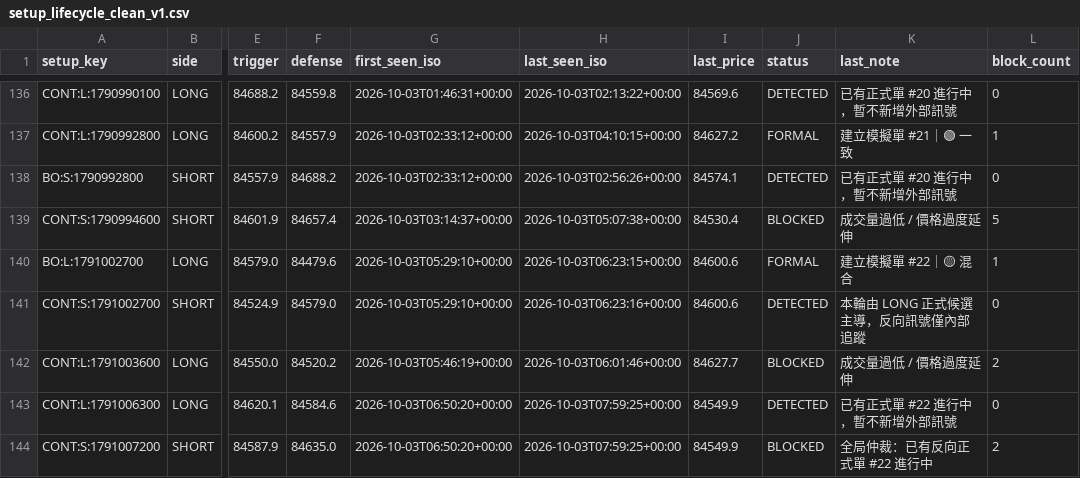
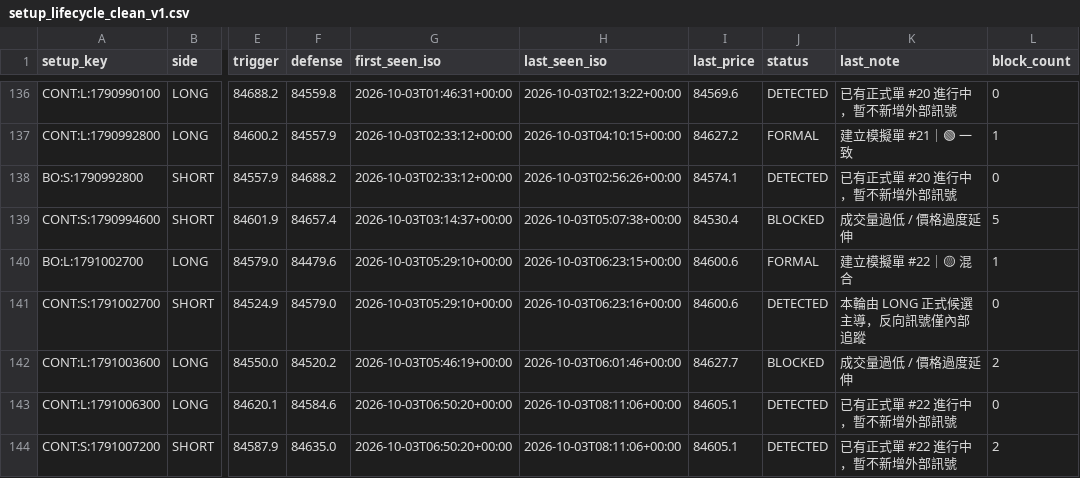
Before and after one commit to 126liangting-sketch/crypto-market-radar, a CSV file: setup_lifecycle_clean_v1.csv, drawn as a sheet; only a part is shown, gaps mark what is left out; the diff names each change by its address in the sheet, - before the commit and + after, or states it on an @@ line.

```diff
--- a/setup_lifecycle_clean_v1.csv
+++ b/setup_lifecycle_clean_v1.csv
-H143:H144 (last_seen_iso): 2026-10-03T07:59:25+00:00
+H143:H144 (last_seen_iso): 2026-10-03T08:11:06+00:00
-I143:I144 (last_price): 84549.9
+I143:I144 (last_price): 84605.1
-J144 (status): BLOCKED
+J144 (status): DETECTED
-K144 (last_note): 全局仲裁：已有反向正式單 #22 進行中
+K144 (last_note): 已有正式單 #22 進行中，暫不新增外部訊號
```
Also changed, not shown: paper_trades_clean_v1.csv, 3 other files.
